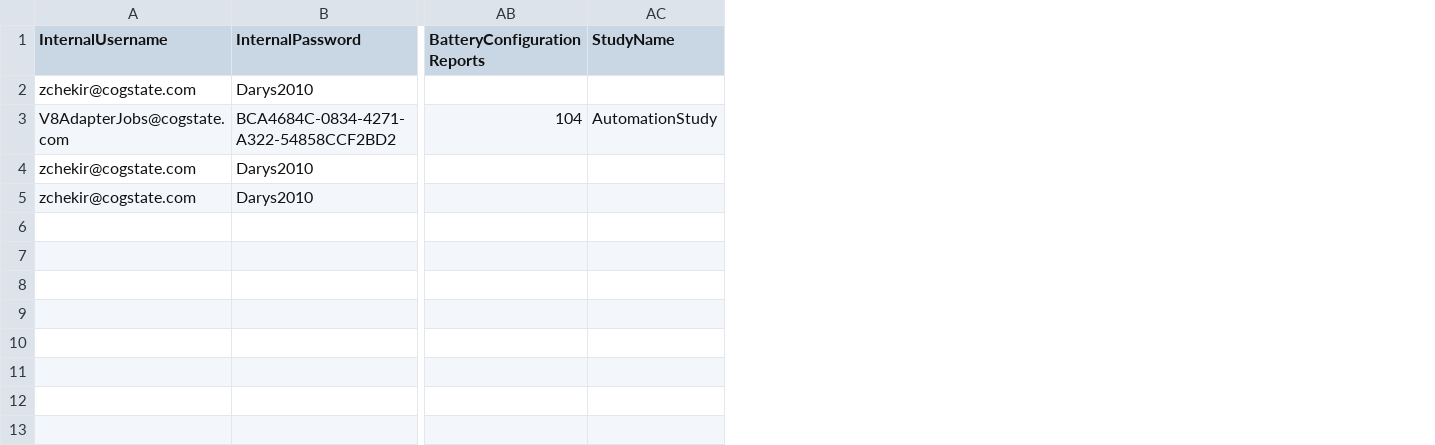
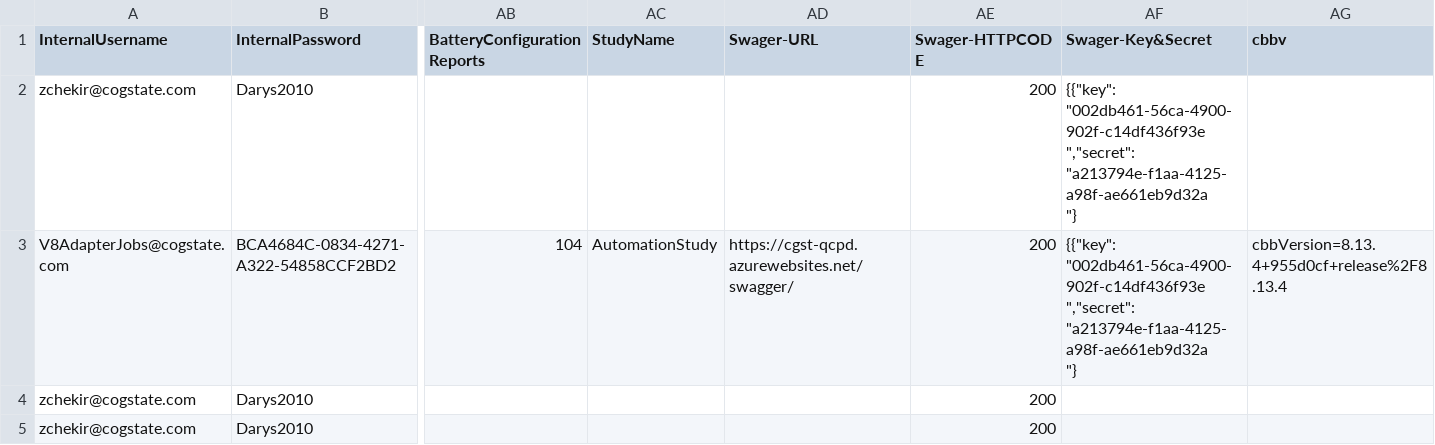
Before and after one commit to zchekir/dll, a CSV file: eSourcePlatform/eSourcePlatform/PR_Authentication.csv, drawn as a sheet; only a part is shown, gaps mark what is left out; ↵ is a line break in a cell; the diff names each change by its address in the sheet, - before the commit and + after, or states it on an @@ line.

Commit message:
QC-90: Cleaned all the API global variables and moved them to PR excel doc-

```diff
--- a/eSourcePlatform/eSourcePlatform/PR_Authentication.csv
+++ b/eSourcePlatform/eSourcePlatform/PR_Authentication.csv
+column AD (Swager-URL), row 3: https://cgst-qcpd.azurewebsites.net/swagger/
+column AE (Swager-HTTPCODE), rows 2-5: all 200
+column AF (Swager-Key&Secret), rows 2-3: {{"key": "002db461-56ca-4900-902f-c14df436f93e ↵ ","secret": "a213794e-f1aa-4125-a98f-ae661eb9d32a ↵ "} | {{"key": "002db461-56ca-4900-902f-c14df436f93e ↵ ","secret": "a213794e-f1aa-4125-a98f-ae661eb9d32a ↵ "}
+column AG (cbbv), row 3: cbbVersion=8.13.4+955d0cf+release%2F8.13.4
```
Also changed, not shown: 4 other files.
